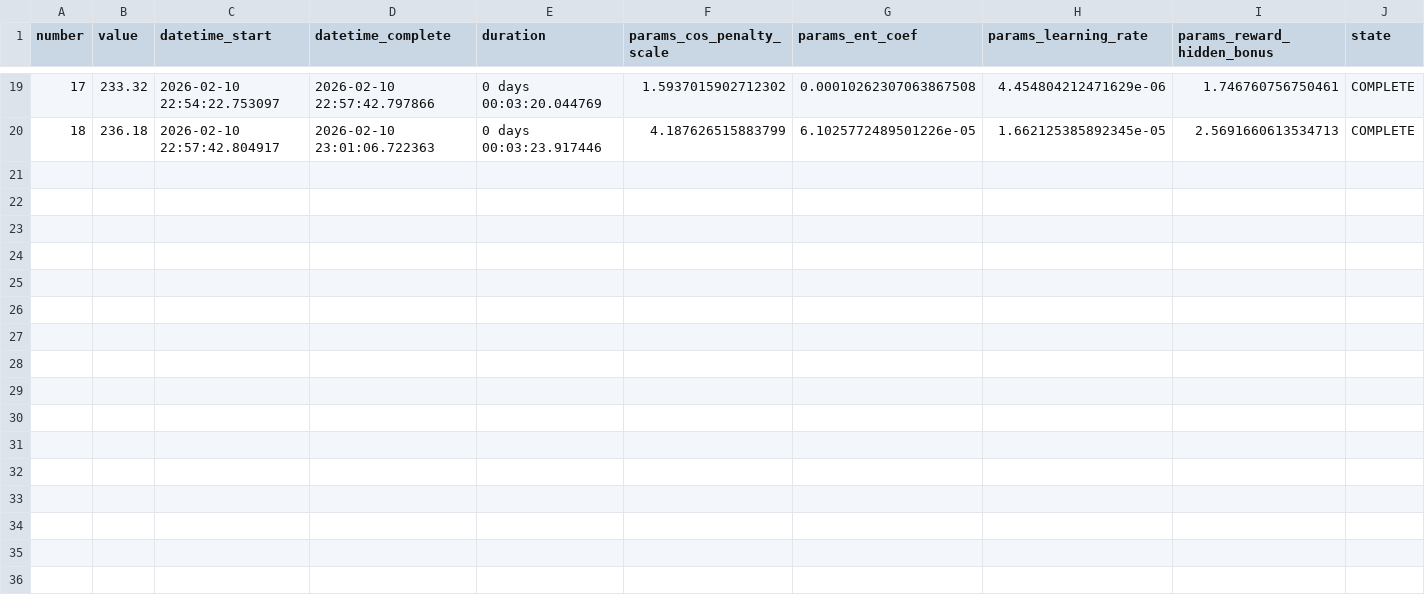
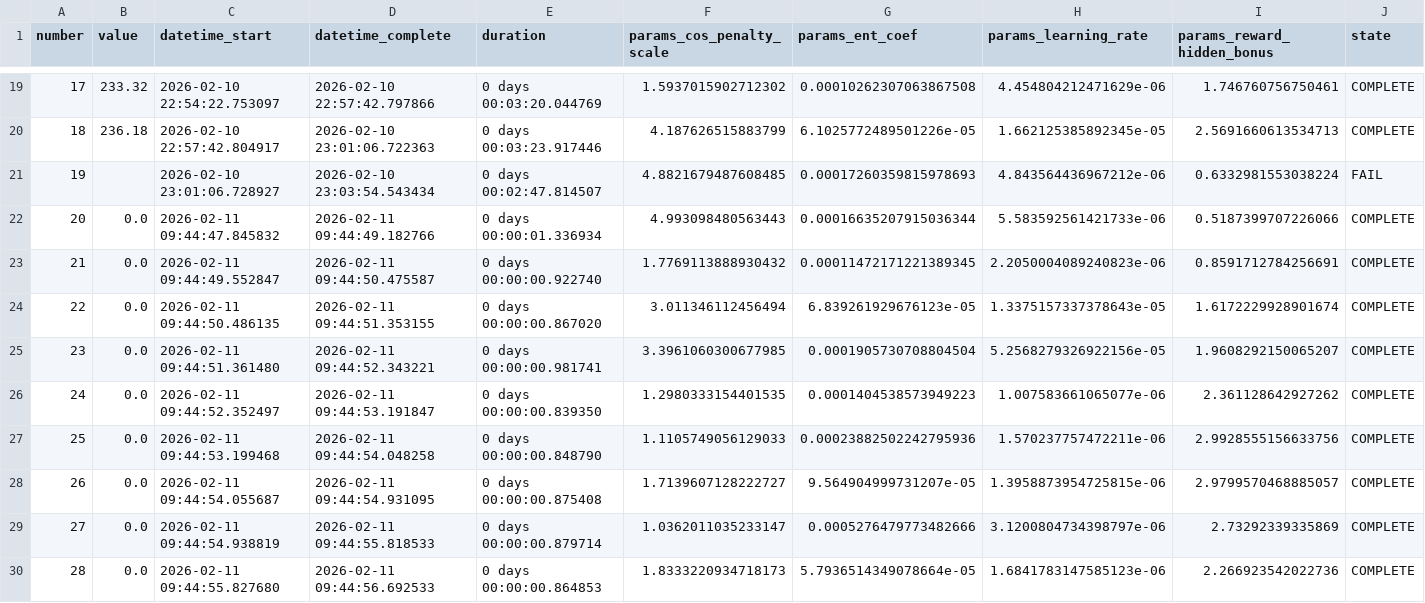
Before and after one commit to iciromaco/hideandseek_xformer, a CSV file: results_refinement.csv, drawn as a sheet; only a part is shown, gaps mark what is left out; the diff covers the shown part only.

Commit message:
Add trained HIDER checkpoints and cleanup
Add initial and refinement HIDER model checkpoints (.pt) and their checkpoint JSONs (global_step updated to 4999200 and 5004000). Fix main18_optimization.py remaining_steps calculation to use TOTAL_TIMESTEPS (ignore previous subtraction of global_step). Remove obsolete optimization variants main18_optimization1.py and main18_optimization2.py. Update main23_runner_cos.py, optuna study DB and refinement results CSV, and include minor .DS_Store change. These changes add finalized model artifacts and adjust training restart logic while cleaning up legacy scripts and updating experiment results.

```diff
--- a/results_refinement.csv
+++ b/results_refinement.csv
@@ -20 +20,11 @@ number,value,datetime_start,datetime_complete,duration,params_cos_penalty_scale,
 18,236.18,2026-02-10 22:57:42.804917,2026-02-10 23:01:06.722363,0 days 00:03:23.917446,4.187626515883799,6.1025772489501226e-05,1.662125385892345e-05,2.5691660613534713,COMPLETE
+19,,2026-02-10 23:01:06.728927,2026-02-10 23:03:54.543434,0 days 00:02:47.814507,4.8821679487608485,0.00017260359815978693,4.843564436967212e-06,0.6332981553038224,FAIL
+20,0.0,2026-02-11 09:44:47.845832,2026-02-11 09:44:49.182766,0 days 00:00:01.336934,4.993098480563443,0.00016635207915036344,5.583592561421733e-06,0.5187399707226066,COMPLETE
+21,0.0,2026-02-11 09:44:49.552847,2026-02-11 09:44:50.475587,0 days 00:00:00.922740,1.7769113888930432,0.00011472171221389345,2.2050004089240823e-06,0.8591712784256691,COMPLETE
+22,0.0,2026-02-11 09:44:50.486135,2026-02-11 09:44:51.353155,0 days 00:00:00.867020,3.011346112456494,6.839261929676123e-05,1.3375157337378643e-05,1.6172229928901674,COMPLETE
+23,0.0,2026-02-11 09:44:51.361480,2026-02-11 09:44:52.343221,0 days 00:00:00.981741,3.3961060300677985,0.0001905730708804504,5.2568279326922156e-05,1.9608292150065207,COMPLETE
+24,0.0,2026-02-11 09:44:52.352497,2026-02-11 09:44:53.191847,0 days 00:00:00.839350,1.2980333154401535,0.0001404538573949223,1.007583661065077e-06,2.361128642927262,COMPLETE
+25,0.0,2026-02-11 09:44:53.199468,2026-02-11 09:44:54.048258,0 days 00:00:00.848790,1.1105749056129033,0.00023882502242795936,1.570237757472211e-06,2.9928555156633756,COMPLETE
+26,0.0,2026-02-11 09:44:54.055687,2026-02-11 09:44:54.931095,0 days 00:00:00.875408,1.7139607128222727,9.564904999731207e-05,1.3958873954725815e-06,2.9799570468885057,COMPLETE
+27,0.0,2026-02-11 09:44:54.938819,2026-02-11 09:44:55.818533,0 days 00:00:00.879714,1.0362011035233147,0.0005276479773482666,3.1200804734398797e-06,2.73292339335869,COMPLETE
+28,0.0,2026-02-11 09:44:55.827680,2026-02-11 09:44:56.692533,0 days 00:00:00.864853,1.8333220934718173,5.7936514349078664e-05,1.6841783147585123e-06,2.266923542022736,COMPLETE
```
Also changed, not shown: 10 added rows elsewhere in this file, 10 other files.
